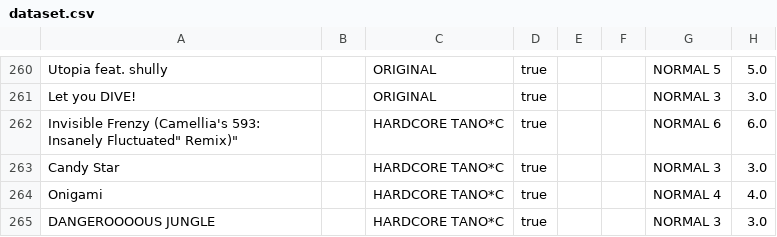
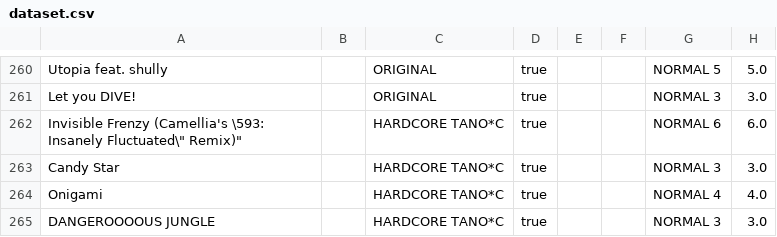
Before and after one commit to shimmand/wacca-rating-analyzer, a CSV file: assets/dataset.csv, drawn as a sheet; only a part is shown, gaps mark what is left out; the diff names each change by its address in the sheet, - before the commit and + after, or states it on an @@ line.

Commit message:
Update index.html, dataset.csv

```diff
--- a/assets/dataset.csv
+++ b/assets/dataset.csv
-A262: …Frenzy (Camellia's 593: Insanely Fluctuated" Remix)"
+A262: …Frenzy (Camellia's \593: Insanely Fluctuated\" Remix)"
```
Also changed, not shown: 1 other file.
